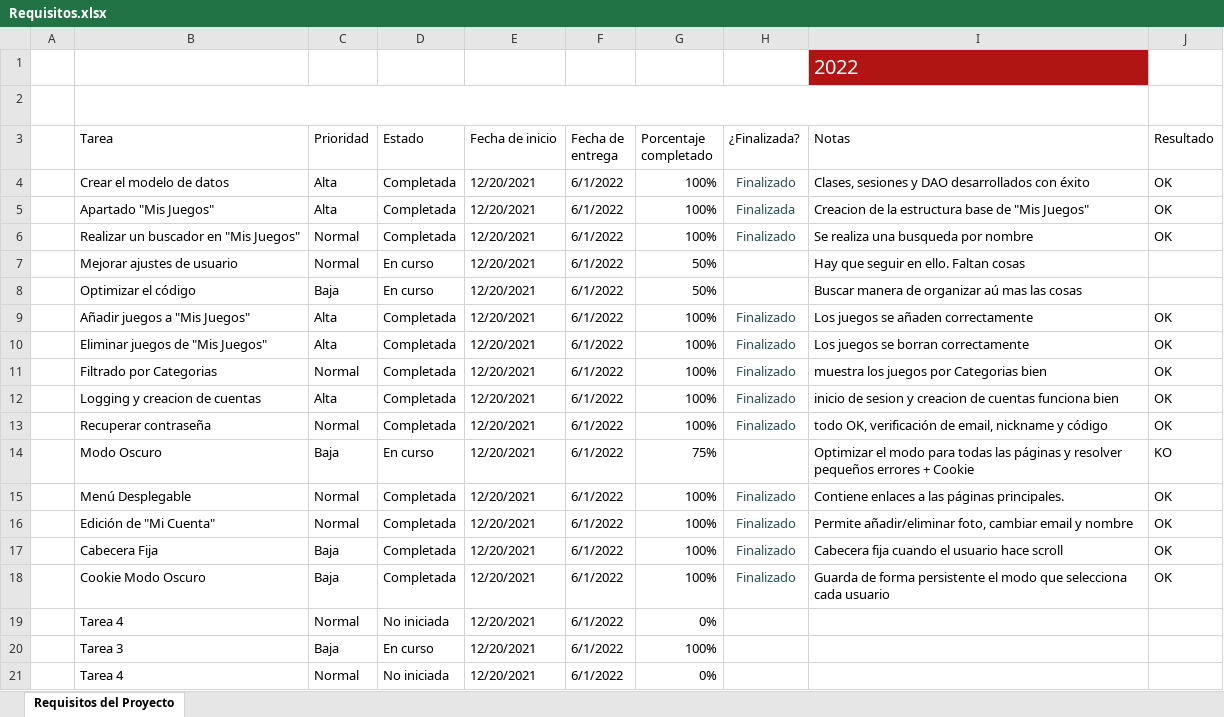
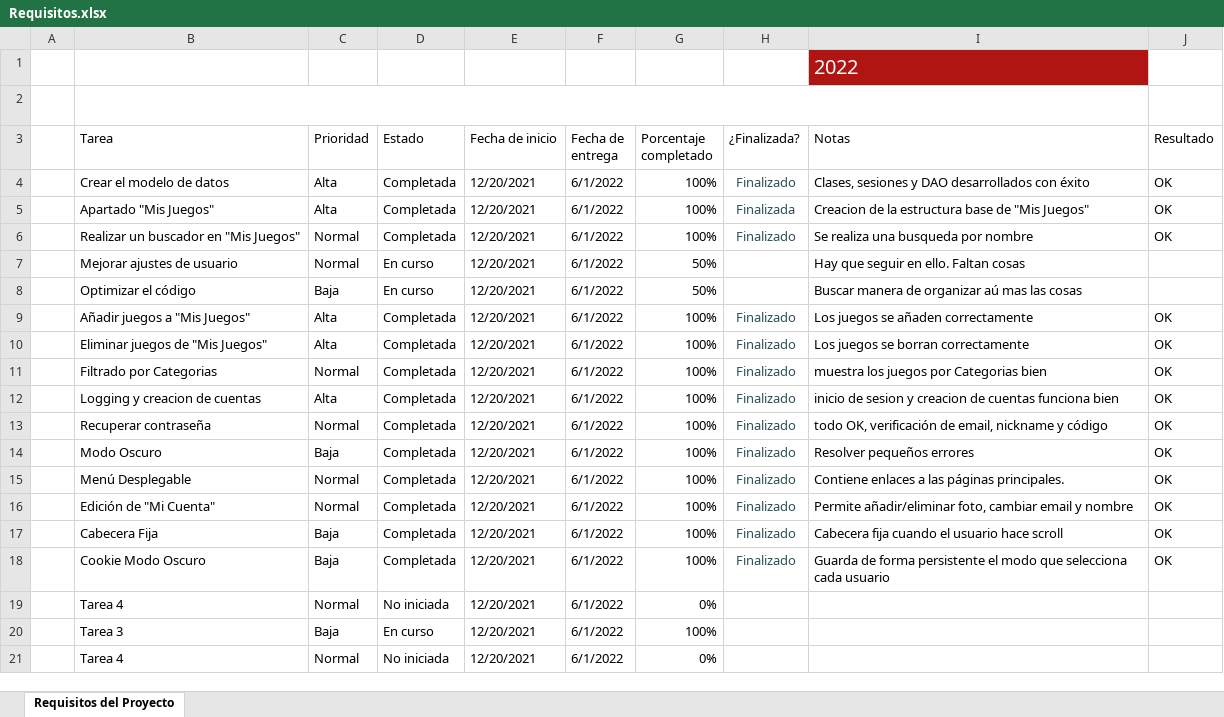
Before and after one commit to iverma500/TFG_DAW, an Excel workbook: Documentación/Requisitos.xlsx, sheet Requisitos del Proyecto, drawn as a sheet; values as stored, in another font and other column widths than the file's, no borders; charts and pictures and conditional formats and table styles not drawn; the diff names each change by its address in the sheet, - before the commit and + after, or states it on an @@ line.

Commit message:
Act excel

```diff
--- a/Documentación/Requisitos.xlsx (sheet Requisitos del Proyecto)
+++ b/Documentación/Requisitos.xlsx (sheet Requisitos del Proyecto)
-D14 (Estado): En curso
+D14 (Estado): Completada
-G14 (Porcentaje completado): 75%
+G14 (Porcentaje completado): 100%
-H14 (¿Finalizada?): (empty)
+H14 (¿Finalizada?): Finalizado
-I14 (Notas): Optimizar el modo para todas las páginas y resolver pequeños errores + Cookie
+I14 (Notas): Resolver pequeños errores
-J14 (Resultado): KO
+J14 (Resultado): OK
```
Also changed, not shown: charts or pictures.
